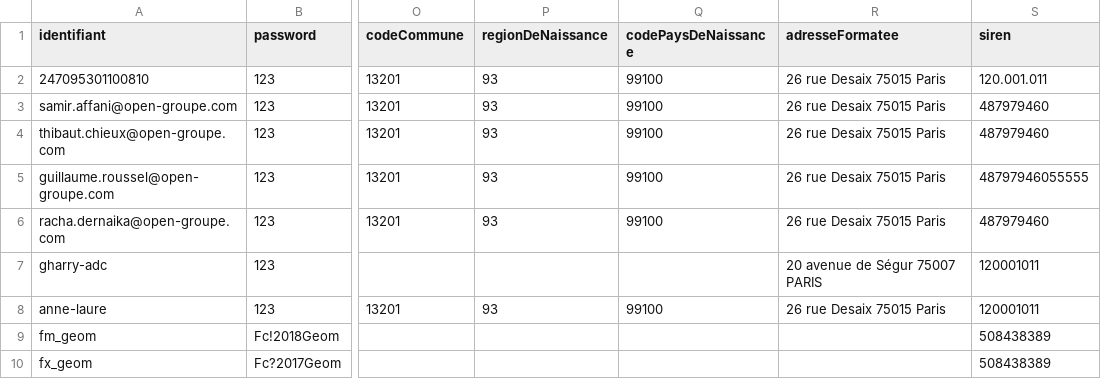
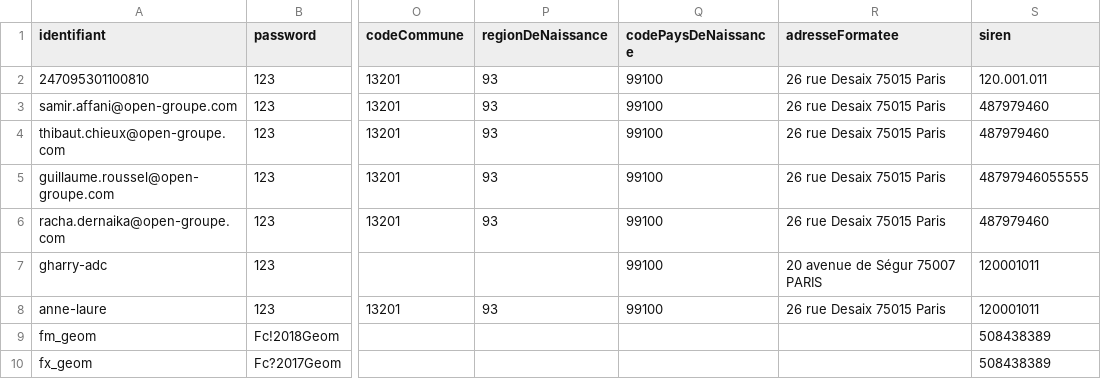
Before and after one commit to smedlej/identity-providers-examples, a CSV file: NodeJSES6/data/database.csv, drawn as a sheet; only a part is shown, gaps mark what is left out; the diff names each change by its address in the sheet, - before the commit and + after, or states it on an @@ line.

Commit message:
Update database.csv

```diff
--- a/NodeJSES6/data/database.csv
+++ b/NodeJSES6/data/database.csv
-Q7 (codePaysDeNaissance): (empty)
+Q7 (codePaysDeNaissance): 99100
```
